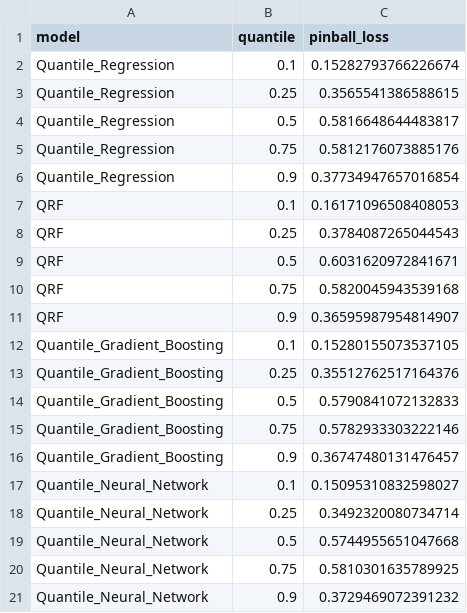
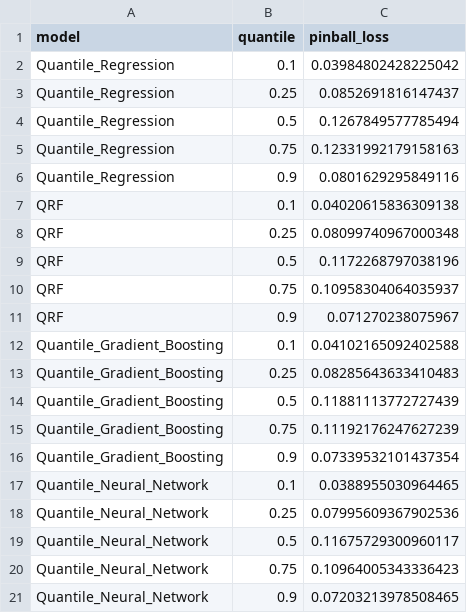
Before and after one commit to noahweis-uni/wind_bidding_project, a CSV file: results/tables/pinball_metrics_day_ahead.csv, drawn as a sheet.

```diff
--- a/results/tables/pinball_metrics_day_ahead.csv
+++ b/results/tables/pinball_metrics_day_ahead.csv
@@ -1,21 +1,21 @@
 model,quantile,pinball_loss
-Quantile_Regression,0.1,0.15282793766226674
-Quantile_Regression,0.25,0.3565541386588615
-Quantile_Regression,0.5,0.5816648644483817
-Quantile_Regression,0.75,0.5812176073885176
-Quantile_Regression,0.9,0.37734947657016854
-QRF,0.1,0.16171096508408053
-QRF,0.25,0.3784087265044543
-QRF,0.5,0.6031620972841671
-QRF,0.75,0.5820045943539168
-QRF,0.9,0.36595987954814907
-Quantile_Gradient_Boosting,0.1,0.15280155073537105
-Quantile_Gradient_Boosting,0.25,0.35512762517164376
-Quantile_Gradient_Boosting,0.5,0.5790841072132833
-Quantile_Gradient_Boosting,0.75,0.5782933303222146
-Quantile_Gradient_Boosting,0.9,0.36747480131476457
-Quantile_Neural_Network,0.1,0.15095310832598027
-Quantile_Neural_Network,0.25,0.3492320080734714
-Quantile_Neural_Network,0.5,0.5744955651047668
-Quantile_Neural_Network,0.75,0.5810301635789925
-Quantile_Neural_Network,0.9,0.3729469072391232
+Quantile_Regression,0.1,0.03984802428225042
+Quantile_Regression,0.25,0.0852691816147437
+Quantile_Regression,0.5,0.1267849577785494
+Quantile_Regression,0.75,0.12331992179158163
+Quantile_Regression,0.9,0.0801629295849116
+QRF,0.1,0.04020615836309138
+QRF,0.25,0.08099740967000348
+QRF,0.5,0.1172268797038196
+QRF,0.75,0.10958304064035937
+QRF,0.9,0.071270238075967
+Quantile_Gradient_Boosting,0.1,0.04102165092402588
+Quantile_Gradient_Boosting,0.25,0.08285643633410483
+Quantile_Gradient_Boosting,0.5,0.11881113772727439
+Quantile_Gradient_Boosting,0.75,0.11192176247627239
+Quantile_Gradient_Boosting,0.9,0.07339532101437354
+Quantile_Neural_Network,0.1,0.0388955030964465
+Quantile_Neural_Network,0.25,0.07995609367902536
+Quantile_Neural_Network,0.5,0.11675729300960117
+Quantile_Neural_Network,0.75,0.10964005343336423
+Quantile_Neural_Network,0.9,0.07203213978508465
```
Also changed, not shown: results/tables/point_forecast_metrics_day_ahead.csv, results/tables/probabilistic_median_metrics_day_ahead.csv, 4 other files.
